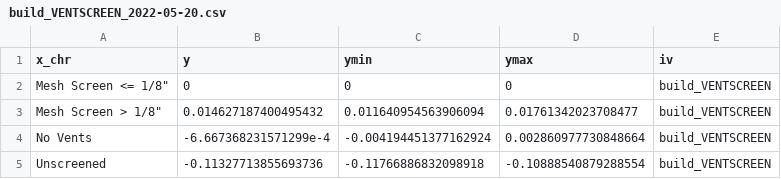
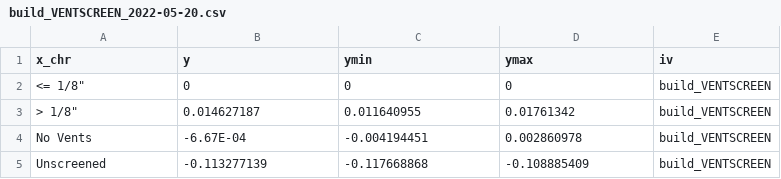
Before and after one commit to DHLocke/LA_wui, a CSV file: output_data/pdp_dins/build_VENTSCREEN_2022-05-20.csv, drawn as a sheet.

```diff
--- a/output_data/pdp_dins/build_VENTSCREEN_2022-05-20.csv
+++ b/output_data/pdp_dins/build_VENTSCREEN_2022-05-20.csv
@@ -1,5 +1,5 @@
 x_chr,y,ymin,ymax,iv
-"Mesh Screen <= 1/8""",0,0,0,build_VENTSCREEN
-"Mesh Screen > 1/8""",0.014627187400495432,0.011640954563906094,0.01761342023708477,build_VENTSCREEN
-No Vents,-6.667368231571299e-4,-0.004194451377162924,0.002860977730848664,build_VENTSCREEN
-Unscreened,-0.11327713855693736,-0.11766886832098918,-0.10888540879288554,build_VENTSCREEN
+"<= 1/8""",0,0,0,build_VENTSCREEN
+"> 1/8""",0.014627187,0.011640955,0.01761342,build_VENTSCREEN
+No Vents,-6.67E-04,-0.004194451,0.002860978,build_VENTSCREEN
+Unscreened,-0.113277139,-0.117668868,-0.108885409,build_VENTSCREEN
```
Also changed, not shown: 4 other files.
